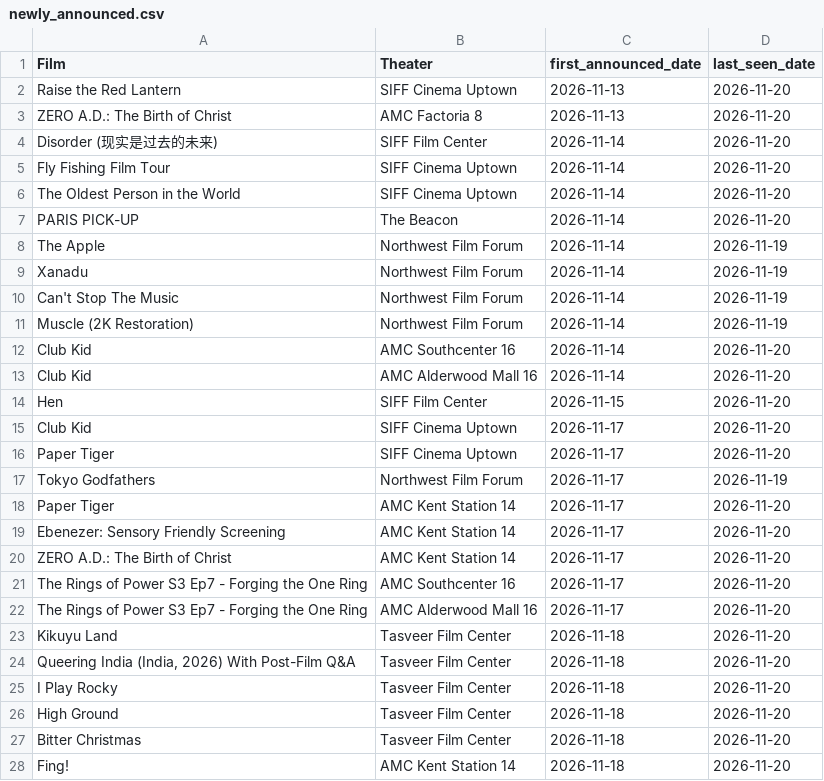
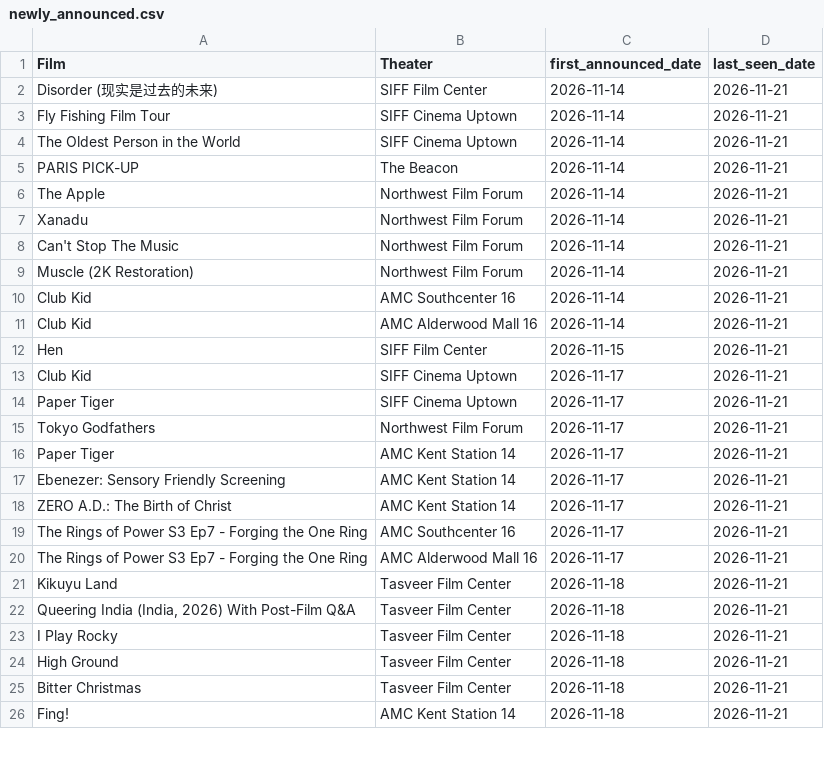
Before and after one commit to mattheuscolyn/reel-seattle, a CSV file: public/data/newly_announced.csv, drawn as a sheet; only a part is shown; the diff covers the shown part only.

```diff
--- a/public/data/newly_announced.csv
+++ b/public/data/newly_announced.csv
@@ -1,28 +1,26 @@
 Film,Theater,first_announced_date,last_seen_date
-Raise the Red Lantern,SIFF Cinema Uptown,2026-11-13,2026-11-20
-ZERO A.D.: The Birth of Christ,AMC Factoria 8,2026-11-13,2026-11-20
-Disorder (现实是过去的未来),SIFF Film Center,2026-11-14,2026-11-20
-Fly Fishing Film Tour,SIFF Cinema Uptown,2026-11-14,2026-11-20
-The Oldest Person in the World,SIFF Cinema Uptown,2026-11-14,2026-11-20
-PARIS PICK-UP,The Beacon,2026-11-14,2026-11-20
-The Apple,Northwest Film Forum,2026-11-14,2026-11-19
-Xanadu,Northwest Film Forum,2026-11-14,2026-11-19
-Can't Stop The Music,Northwest Film Forum,2026-11-14,2026-11-19
-Muscle (2K Restoration),Northwest Film Forum,2026-11-14,2026-11-19
-Club Kid,AMC Southcenter 16,2026-11-14,2026-11-20
-Club Kid,AMC Alderwood Mall 16,2026-11-14,2026-11-20
-Hen,SIFF Film Center,2026-11-15,2026-11-20
-Club Kid,SIFF Cinema Uptown,2026-11-17,2026-11-20
-Paper Tiger,SIFF Cinema Uptown,2026-11-17,2026-11-20
-Tokyo Godfathers,Northwest Film Forum,2026-11-17,2026-11-19
-Paper Tiger,AMC Kent Station 14,2026-11-17,2026-11-20
-Ebenezer: Sensory Friendly Screening,AMC Kent Station 14,2026-11-17,2026-11-20
-ZERO A.D.: The Birth of Christ,AMC Kent Station 14,2026-11-17,2026-11-20
-The Rings of Power S3 Ep7 - Forging the One Ring,AMC Southcenter 16,2026-11-17,2026-11-20
-The Rings of Power S3 Ep7 - Forging the One Ring,AMC Alderwood Mall 16,2026-11-17,2026-11-20
-Kikuyu Land,Tasveer Film Center,2026-11-18,2026-11-20
-"Queering India (India, 2026) With Post-Film Q&A",Tasveer Film Center,2026-11-18,2026-11-20
-I Play Rocky,Tasveer Film Center,2026-11-18,2026-11-20
-High Ground,Tasveer Film Center,2026-11-18,2026-11-20
-Bitter Christmas,Tasveer Film Center,2026-11-18,2026-11-20
-Fing!,AMC Kent Station 14,2026-11-18,2026-11-20
+Disorder (现实是过去的未来),SIFF Film Center,2026-11-14,2026-11-21
+Fly Fishing Film Tour,SIFF Cinema Uptown,2026-11-14,2026-11-21
+The Oldest Person in the World,SIFF Cinema Uptown,2026-11-14,2026-11-21
+PARIS PICK-UP,The Beacon,2026-11-14,2026-11-21
+The Apple,Northwest Film Forum,2026-11-14,2026-11-21
+Xanadu,Northwest Film Forum,2026-11-14,2026-11-21
+Can't Stop The Music,Northwest Film Forum,2026-11-14,2026-11-21
+Muscle (2K Restoration),Northwest Film Forum,2026-11-14,2026-11-21
+Club Kid,AMC Southcenter 16,2026-11-14,2026-11-21
+Club Kid,AMC Alderwood Mall 16,2026-11-14,2026-11-21
+Hen,SIFF Film Center,2026-11-15,2026-11-21
+Club Kid,SIFF Cinema Uptown,2026-11-17,2026-11-21
+Paper Tiger,SIFF Cinema Uptown,2026-11-17,2026-11-21
+Tokyo Godfathers,Northwest Film Forum,2026-11-17,2026-11-21
+Paper Tiger,AMC Kent Station 14,2026-11-17,2026-11-21
+Ebenezer: Sensory Friendly Screening,AMC Kent Station 14,2026-11-17,2026-11-21
+ZERO A.D.: The Birth of Christ,AMC Kent Station 14,2026-11-17,2026-11-21
+The Rings of Power S3 Ep7 - Forging the One Ring,AMC Southcenter 16,2026-11-17,2026-11-21
+The Rings of Power S3 Ep7 - Forging the One Ring,AMC Alderwood Mall 16,2026-11-17,2026-11-21
+Kikuyu Land,Tasveer Film Center,2026-11-18,2026-11-21
+"Queering India (India, 2026) With Post-Film Q&A",Tasveer Film Center,2026-11-18,2026-11-21
+I Play Rocky,Tasveer Film Center,2026-11-18,2026-11-21
+High Ground,Tasveer Film Center,2026-11-18,2026-11-21
+Bitter Christmas,Tasveer Film Center,2026-11-18,2026-11-21
+Fing!,AMC Kent Station 14,2026-11-18,2026-11-21
```
Also changed, not shown: 1 added row and 22 edited cells elsewhere in this file, public/data/movies_announcements.csv, 32 other files.
